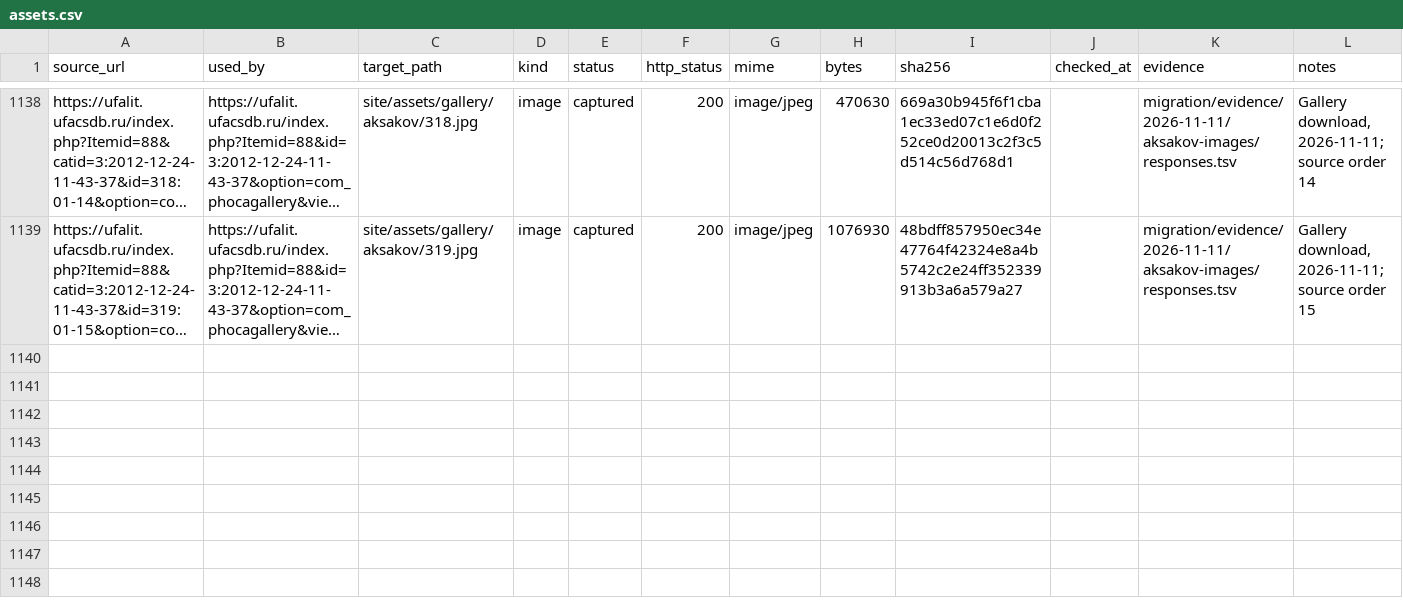
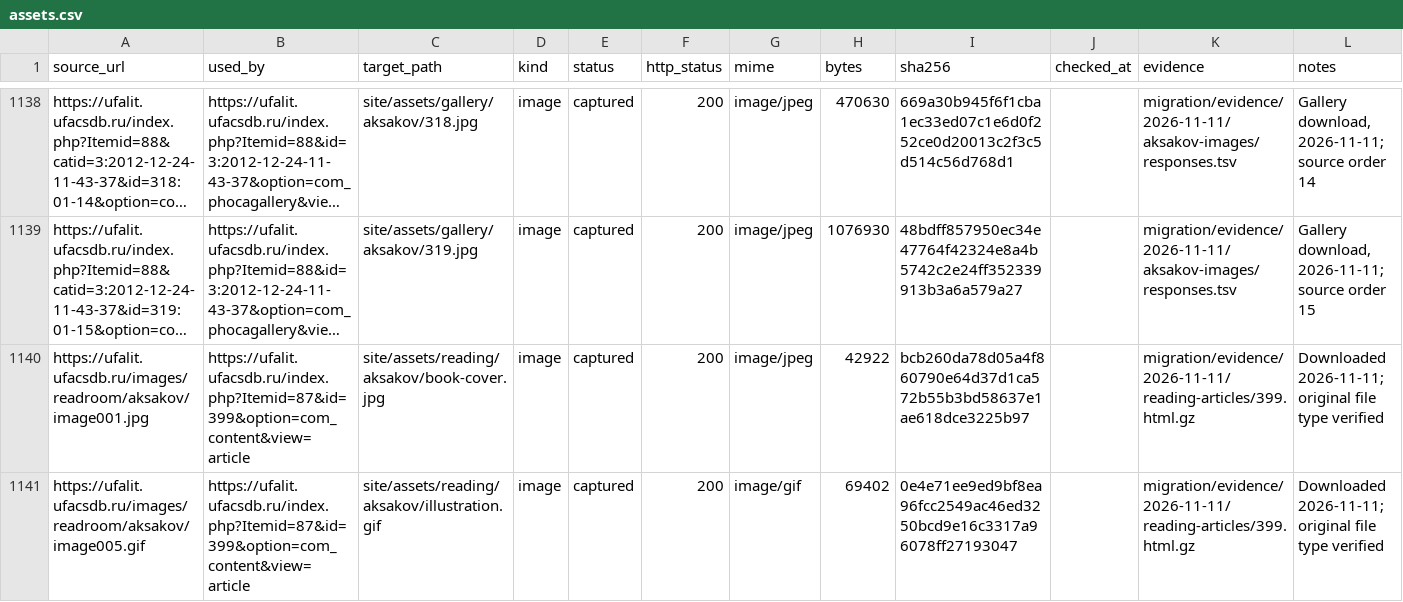
Before and after one commit to r2force/ufalit, a CSV file: migration/assets.csv, drawn as a sheet; only a part is shown, gaps mark what is left out; long unchanged cells end in …; the diff names each change by its address in the sheet, - before the commit and + after, or states it on an @@ line.

```diff
--- a/migration/assets.csv
+++ b/migration/assets.csv
+row 1140: https://ufalit.ufacsdb.ru/images/readroom/aksakov/image001.jpg | https://ufalit.ufacsdb.ru/index.php?Itemid=87&id=399&option=com_content&view=article | site/assets/reading/aksakov/book-cover.jpg | image | captured | 200 | image/jpeg | 42922 | bcb260da78d05a4f860790e64d37d1ca572b55b3bd58637e1ae618dce3225b97 |  | migration/evidence/2026-11-11/reading-articles/399.html.gz | Downloaded 2026-11-11; original file type verified
+row 1141: https://ufalit.ufacsdb.ru/images/readroom/aksakov/image005.gif | https://ufalit.ufacsdb.ru/index.php?Itemid=87&id=399&option=com_content&view=article | site/assets/reading/aksakov/illustration.gif | image | captured | 200 | image/gif | 69402 | 0e4e71ee9ed9bf8ea96fcc2549ac46ed3250bcd9e16c3317a96078ff27193047 |  | migration/evidence/2026-11-11/reading-articles/399.html.gz | Downloaded 2026-11-11; original file type verified
```
Also changed, not shown: migration/content-parity.csv, migration/pages.csv, 28 other files.
